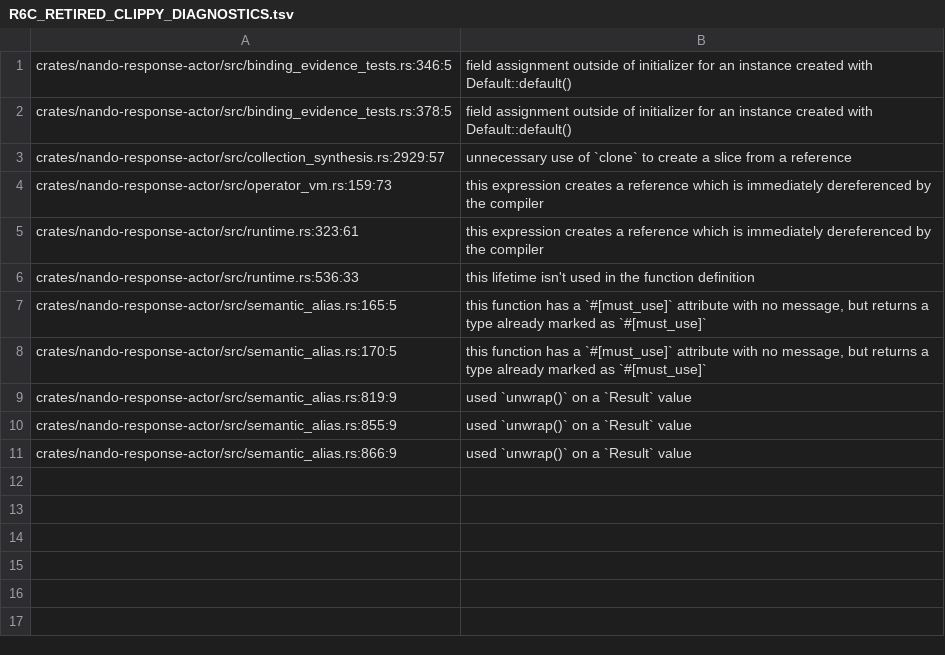
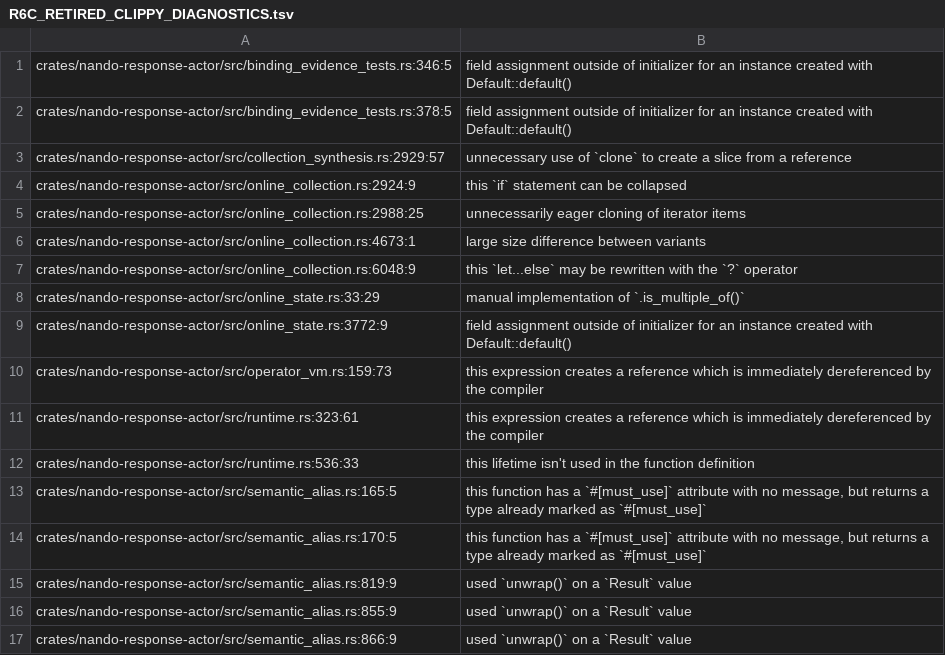
Before and after one commit to radislabus-star/nando-wave, a TSV file: plans/nando-response-actor-decomposition-v1/r6/R6C_RETIRED_CLIPPY_DIAGNOSTICS.tsv, drawn as a sheet.

```diff
--- a/plans/nando-response-actor-decomposition-v1/r6/R6C_RETIRED_CLIPPY_DIAGNOSTICS.tsv
+++ b/plans/nando-response-actor-decomposition-v1/r6/R6C_RETIRED_CLIPPY_DIAGNOSTICS.tsv
@@ -3,2 +3,8 @@ crates/nando-response-actor/src/binding_evidence_tests.rs:378:5	field assignment
 crates/nando-response-actor/src/collection_synthesis.rs:2929:57	unnecessary use of `clone` to create a slice from a reference
+crates/nando-response-actor/src/online_collection.rs:2924:9	this `if` statement can be collapsed
+crates/nando-response-actor/src/online_collection.rs:2988:25	unnecessarily eager cloning of iterator items
+crates/nando-response-actor/src/online_collection.rs:4673:1	large size difference between variants
+crates/nando-response-actor/src/online_collection.rs:6048:9	this `let...else` may be rewritten with the `?` operator
+crates/nando-response-actor/src/online_state.rs:33:29	manual implementation of `.is_multiple_of()`
+crates/nando-response-actor/src/online_state.rs:3772:9	field assignment outside of initializer for an instance created with Default::default()
 crates/nando-response-actor/src/operator_vm.rs:159:73	this expression creates a reference which is immediately dereferenced by the compiler
```
Also changed, not shown: 3 other files.
